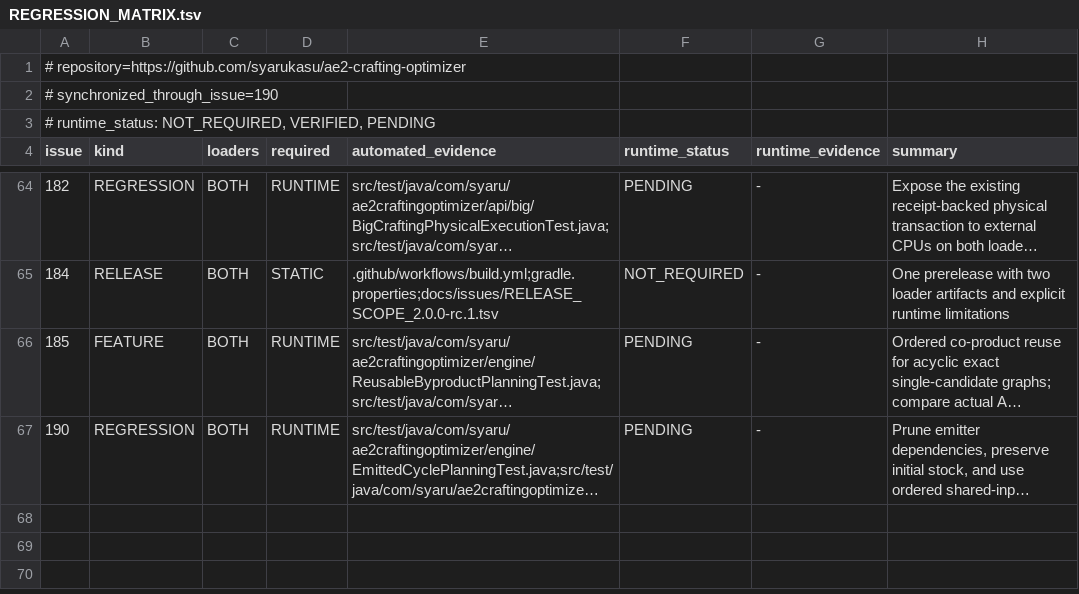
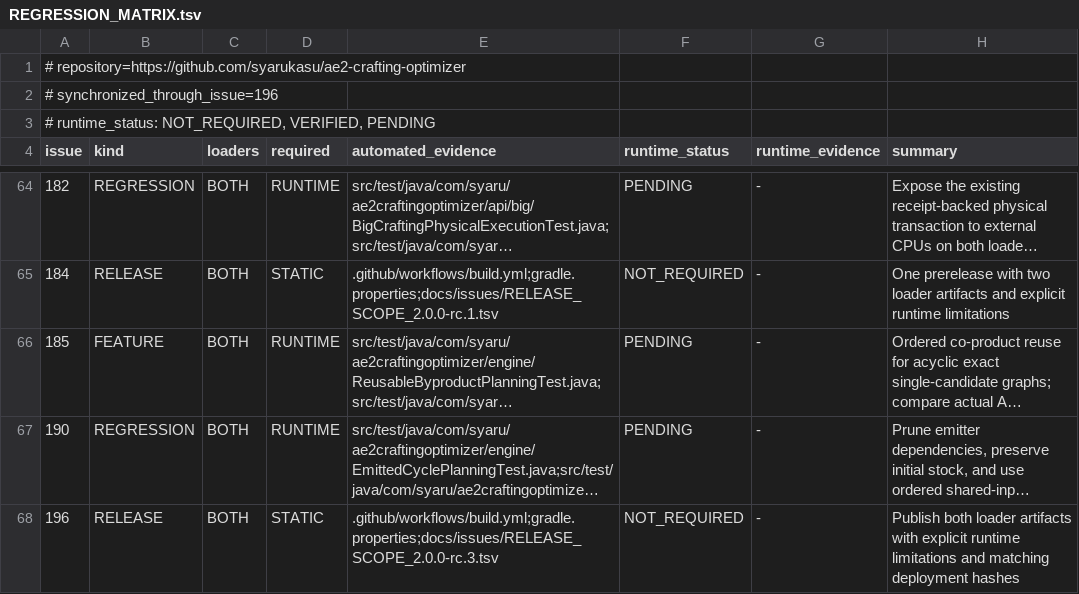
Before and after one commit to syarukasu/ae2-crafting-optimizer, a TSV file: docs/issues/REGRESSION_MATRIX.tsv, drawn as a sheet; only a part is shown, gaps mark what is left out; long unchanged cells end in …; the diff names each change by its address in the sheet, - before the commit and + after, or states it on an @@ line.

Commit message:
release: prepare ACO 2.0.0-rc.3 for NeoForge (#196)

```diff
--- a/docs/issues/REGRESSION_MATRIX.tsv
+++ b/docs/issues/REGRESSION_MATRIX.tsv
-A2 (issue): # synchronized_through_issue=190
+A2 (issue): # synchronized_through_issue=196
+row 68: 196 | RELEASE | BOTH | STATIC | .github/workflows/build.yml;gradle.properties;docs/issues/RELEASE_SCOPE_2.0.0-rc.3.tsv | NOT_REQUIRED | - | Publish both loader artifacts with explicit runtime limitations and matching deployment hashes
```
Also changed, not shown: 8 other files.
